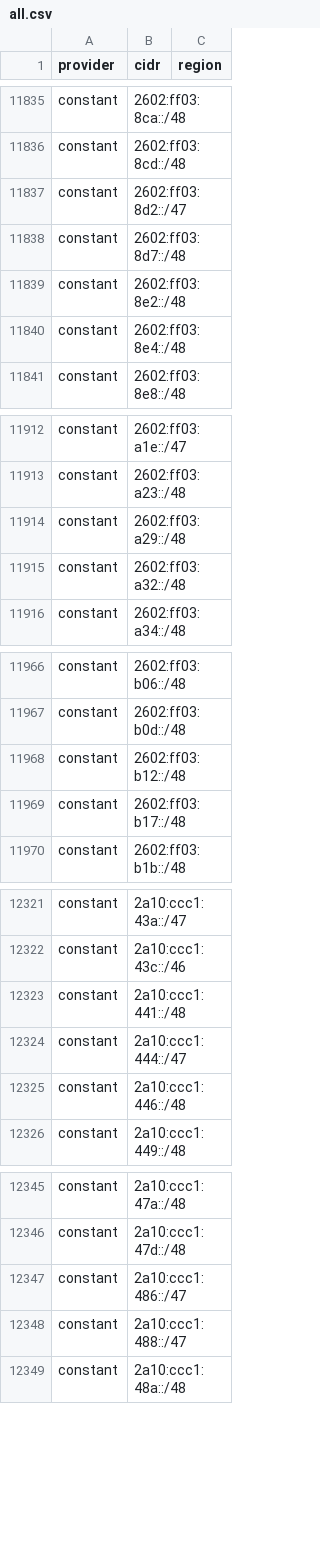
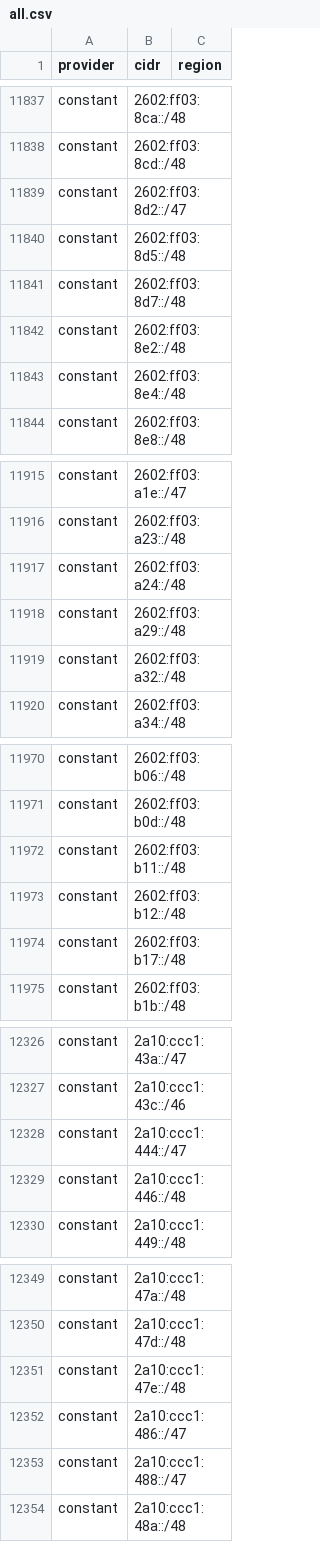
Before and after one commit to 123jjck/cdn-ip-ranges, a CSV file: all/all.csv, drawn as a sheet; only a part is shown, gaps mark what is left out; the diff covers the shown part only.

```diff
--- a/all/all.csv
+++ b/all/all.csv
@@ -11837,2 +11839,3 @@ constant,2602:ff03:8cd::/48,
 constant,2602:ff03:8d2::/47,
+constant,2602:ff03:8d5::/48,
 constant,2602:ff03:8d7::/48,
@@ -11913,2 +11916,3 @@ constant,2602:ff03:a1e::/47,
 constant,2602:ff03:a23::/48,
+constant,2602:ff03:a24::/48,
 constant,2602:ff03:a29::/48,
@@ -11967,2 +11971,3 @@ constant,2602:ff03:b06::/48,
 constant,2602:ff03:b0d::/48,
+constant,2602:ff03:b11::/48,
 constant,2602:ff03:b12::/48,
@@ -12322,3 +12327,2 @@ constant,2a10:ccc1:43a::/47,
 constant,2a10:ccc1:43c::/46,
-constant,2a10:ccc1:441::/48,
 constant,2a10:ccc1:444::/47,
@@ -12346,2 +12350,3 @@ constant,2a10:ccc1:47a::/48,
 constant,2a10:ccc1:47d::/48,
+constant,2a10:ccc1:47e::/48,
 constant,2a10:ccc1:486::/47,
```
Also changed, not shown: 9 added rows, 7 removed rows and 13 edited cells elsewhere in this file, 52 other files.
